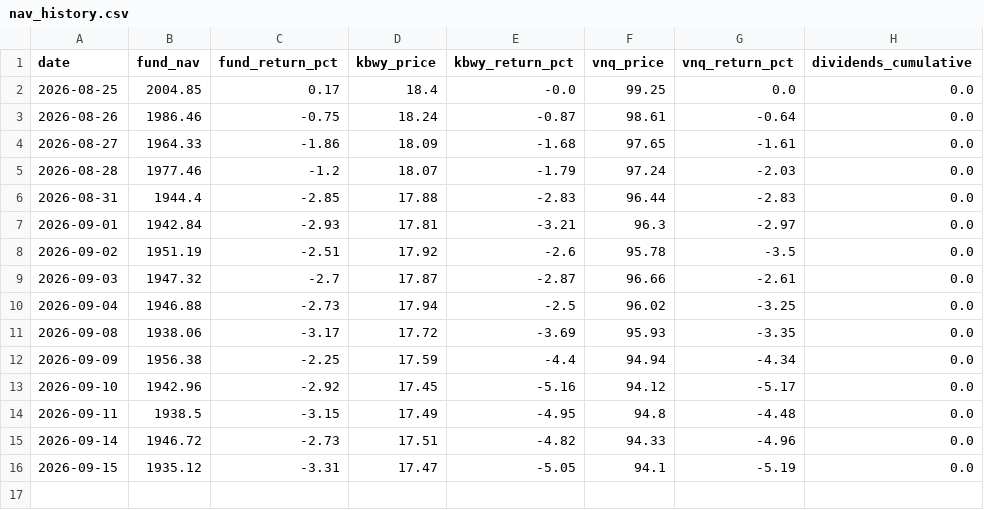
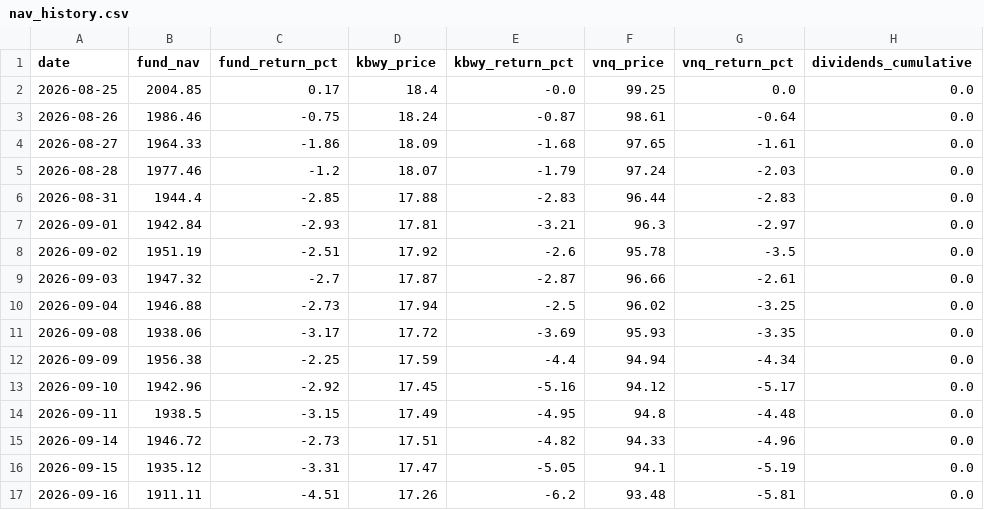
Before and after one commit to albanacht/clur-reit-tracker, a CSV file: data/nav_history.csv, drawn as a sheet; the diff names each change by its address in the sheet, - before the commit and + after, or states it on an @@ line.

```diff
--- a/data/nav_history.csv
+++ b/data/nav_history.csv
+row 17: 2026-09-16 | 1911.11 | -4.51 | 17.26 | -6.2 | 93.48 | -5.81 | 0.0
```
Also changed, not shown: 1 other file.
